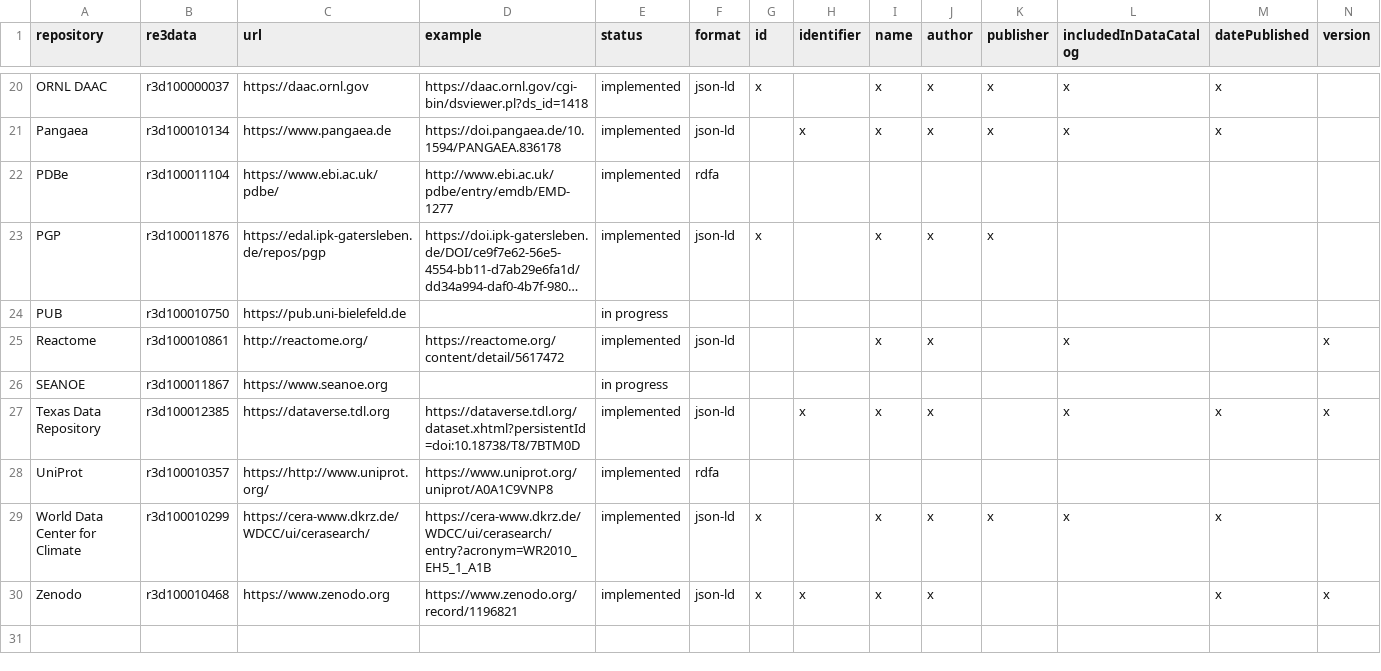
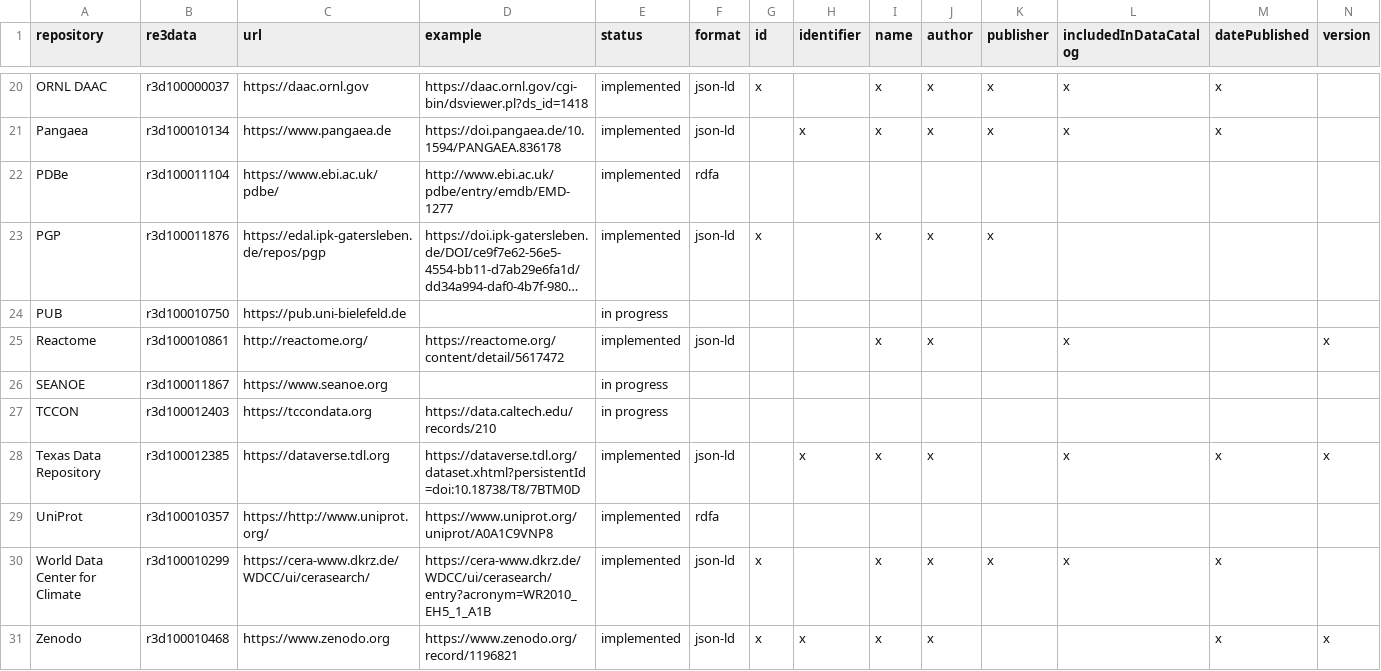
Before and after one commit to datacite/freya, a CSV file: schema_org.csv, drawn as a sheet; only a part is shown, gaps mark what is left out; long unchanged cells end in …; rows hold the shown columns only; the diff names each change by its address in the sheet, - before the commit and + after, or states it on an @@ line.

Commit message:
added TCCON

```diff
--- a/schema_org.csv
+++ b/schema_org.csv
+row 27: TCCON | r3d100012403 | https://tccondata.org | https://data.caltech.edu/records/210 | in progress
```
